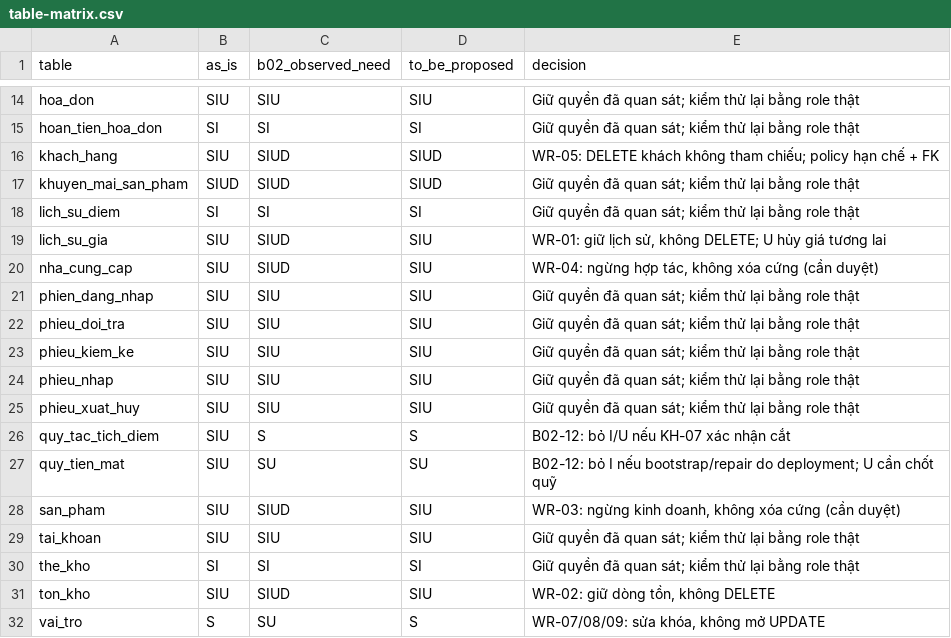
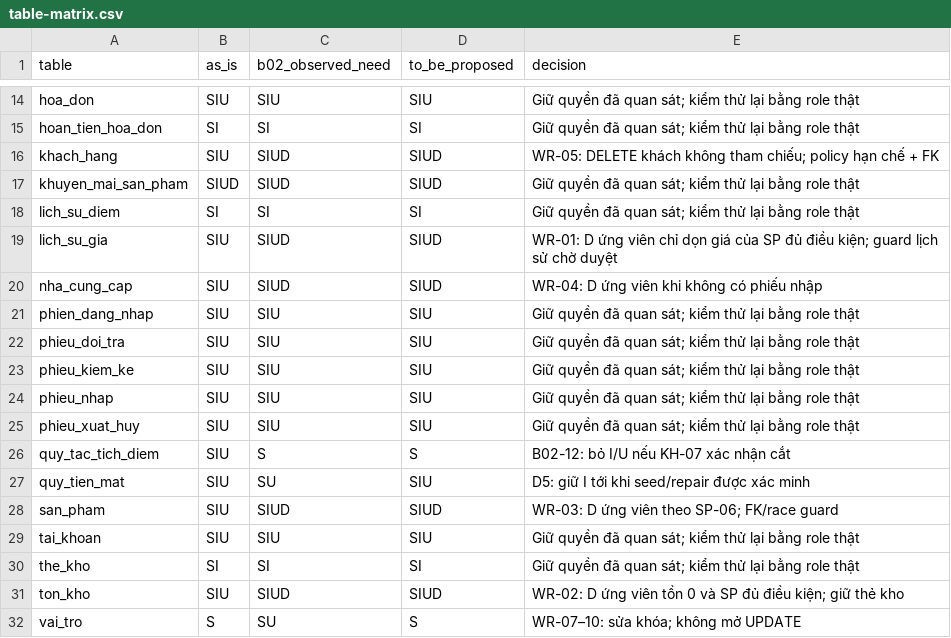
Before and after one commit to mongtrucbay02-sys/Convenience-Store-Management-System, a CSV file: docs/04-system-design/database/security-contract/table-matrix.csv, drawn as a sheet; only a part is shown, gaps mark what is left out.

```diff
--- a/docs/04-system-design/database/security-contract/table-matrix.csv
+++ b/docs/04-system-design/database/security-contract/table-matrix.csv
@@ -18,4 +18,4 @@ khuyen_mai_san_pham,SIUD,SIUD,SIUD,Giữ quyền đã quan sát; kiểm thử l
 lich_su_diem,SI,SI,SI,Giữ quyền đã quan sát; kiểm thử lại bằng role thật
-lich_su_gia,SIU,SIUD,SIU,"WR-01: giữ lịch sử, không DELETE; U hủy giá tương lai"
-nha_cung_cap,SIU,SIUD,SIU,"WR-04: ngừng hợp tác, không xóa cứng (cần duyệt)"
+lich_su_gia,SIU,SIUD,SIUD,WR-01: D ứng viên chỉ dọn giá của SP đủ điều kiện; guard lịch sử chờ duyệt
+nha_cung_cap,SIU,SIUD,SIUD,WR-04: D ứng viên khi không có phiếu nhập
 phien_dang_nhap,SIU,SIU,SIU,Giữ quyền đã quan sát; kiểm thử lại bằng role thật
@@ -26,7 +26,7 @@ phieu_xuat_huy,SIU,SIU,SIU,Giữ quyền đã quan sát; kiểm thử lại bằ
 quy_tac_tich_diem,SIU,S,S,B02-12: bỏ I/U nếu KH-07 xác nhận cắt
-quy_tien_mat,SIU,SU,SU,B02-12: bỏ I nếu bootstrap/repair do deployment; U cần chốt quỹ
-san_pham,SIU,SIUD,SIU,"WR-03: ngừng kinh doanh, không xóa cứng (cần duyệt)"
+quy_tien_mat,SIU,SU,SIU,D5: giữ I tới khi seed/repair được xác minh
+san_pham,SIU,SIUD,SIUD,WR-03: D ứng viên theo SP-06; FK/race guard
 tai_khoan,SIU,SIU,SIU,Giữ quyền đã quan sát; kiểm thử lại bằng role thật
 the_kho,SI,SI,SI,Giữ quyền đã quan sát; kiểm thử lại bằng role thật
-ton_kho,SIU,SIUD,SIU,"WR-02: giữ dòng tồn, không DELETE"
-vai_tro,S,SU,S,"WR-07/08/09: sửa khóa, không mở UPDATE"
+ton_kho,SIU,SIUD,SIUD,WR-02: D ứng viên tồn 0 và SP đủ điều kiện; giữ thẻ kho
+vai_tro,S,SU,S,WR-07–10: sửa khóa; không mở UPDATE
```
Also changed, not shown: docs/04-system-design/database/security-contract/evidence/B02-operation-evidence.csv, 4 other files.
